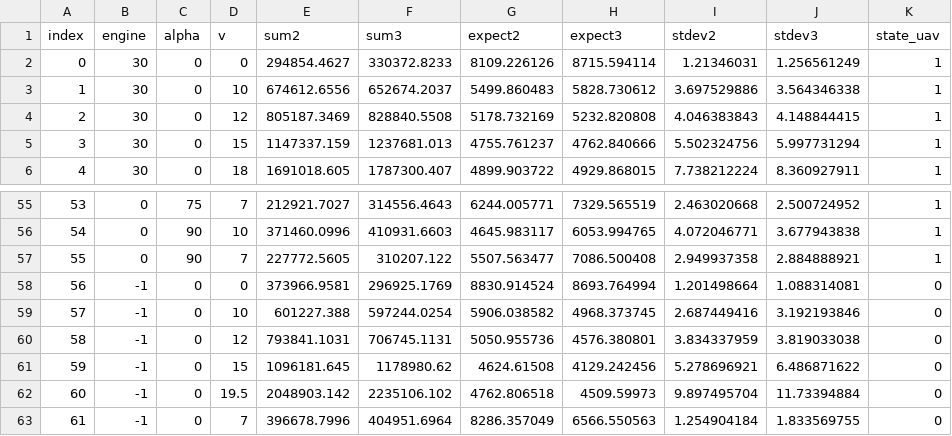
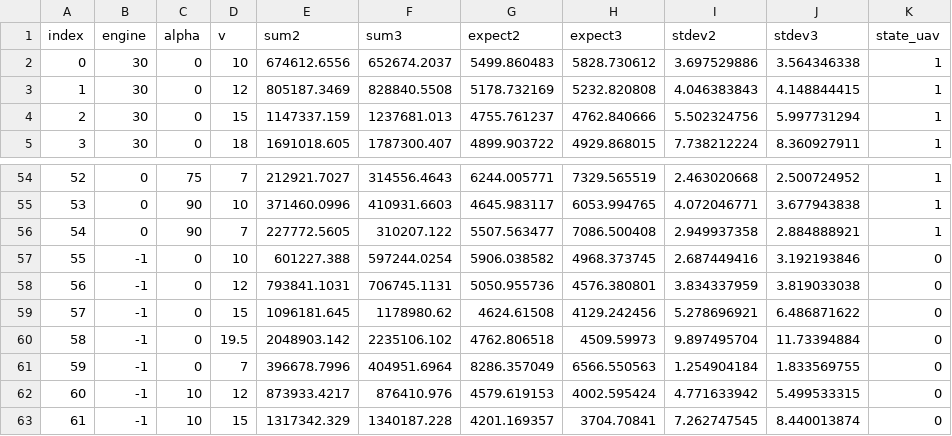
Before and after one commit to dmkeijzer/TAS_airspeed, a CSV file: data_sets/data_list_training.csv, drawn as a sheet; only a part is shown, gaps mark what is left out; the shorter side is filled out with more unchanged rows; removed rows and columns are numbered as before the commit, all else as after; the diff names each change by its address in the sheet, - before the commit and + after, or states it on an @@ line.

Commit message:
New data sets and some title changes on the graph

```diff
--- a/data_sets/data_list_training.csv
+++ b/data_sets/data_list_training.csv
-row 2: 0 | 30 | 0 | 0 | 294854.4627 | 330372.8233 | 8109.226126 | 8715.594114 | 1.21346031 | 1.256561249 | 1
@@ column A (index) renumbered from row 2 down @@
-row 58: 56 | -1 | 0 | 0 | 373966.9581 | 296925.1769 | 8830.914524 | 8693.764994 | 1.201498664 | 1.088314081 | 0
```
Also changed, not shown: data_sets/data_list_validation.csv, 1 other file.
